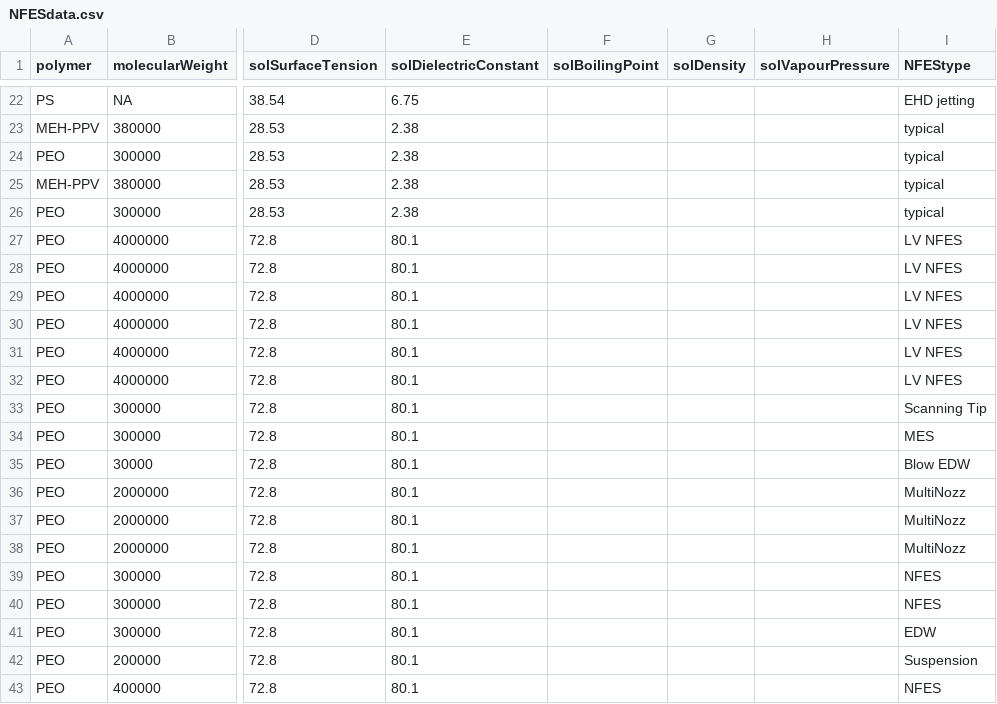
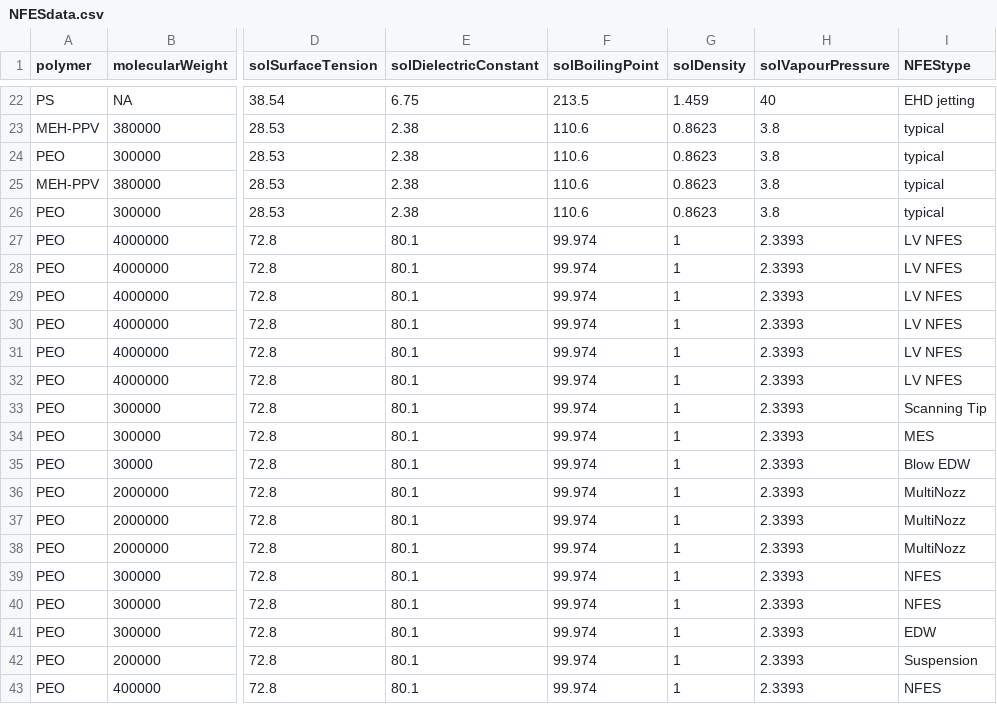
Before and after one commit to KiraSensei13/MNT_ITESM_Thesis, a CSV file: NFES_Review/_jupyterPlots/NFESdata.csv, drawn as a sheet; only a part is shown, gaps mark what is left out; the diff covers the shown part only; the diff names each change by its address in the sheet, - before the commit and + after, or states it on an @@ line.

```diff
--- a/NFES_Review/_jupyterPlots/NFESdata.csv
+++ b/NFES_Review/_jupyterPlots/NFESdata.csv
-F22 (solBoilingPoint): (empty)
+F22 (solBoilingPoint): 213.5
-G22 (solDensity): (empty)
+G22 (solDensity): 1.459
-H22 (solVapourPressure): (empty)
+H22 (solVapourPressure): 40
-F23:F26 (solBoilingPoint): (empty)
+F23:F26 (solBoilingPoint): 110.6
-G23:G26 (solDensity): (empty)
+G23:G26 (solDensity): 0.8623
-H23:H26 (solVapourPressure): (empty)
+H23:H26 (solVapourPressure): 3.8
-F27:F43 (solBoilingPoint): (empty)
+F27:F43 (solBoilingPoint): 99.974
-G27:G43 (solDensity): (empty)
+G27:G43 (solDensity): 1
-H27:H43 (solVapourPressure): (empty)
+H27:H43 (solVapourPressure): 2.3393
```
Also changed, not shown: 54 edited cells elsewhere in this file, 1 other file.
